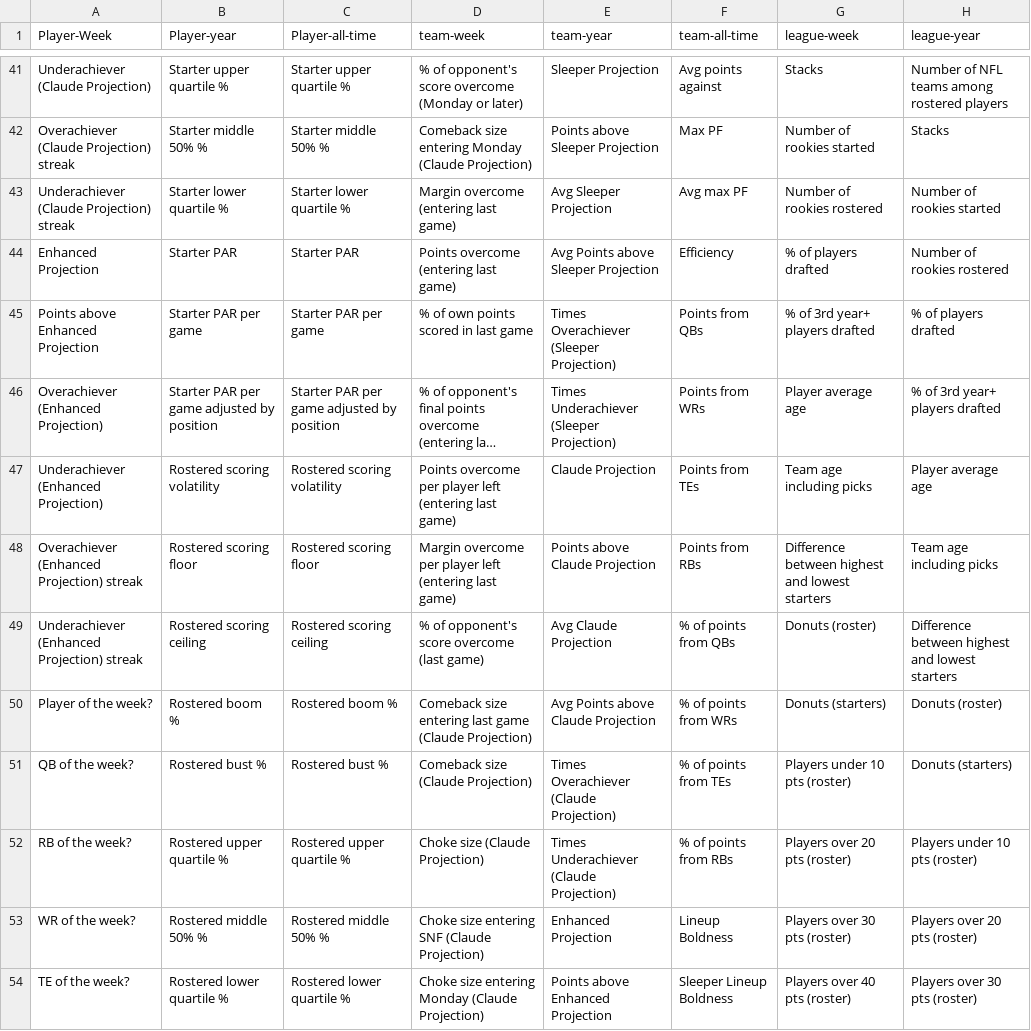
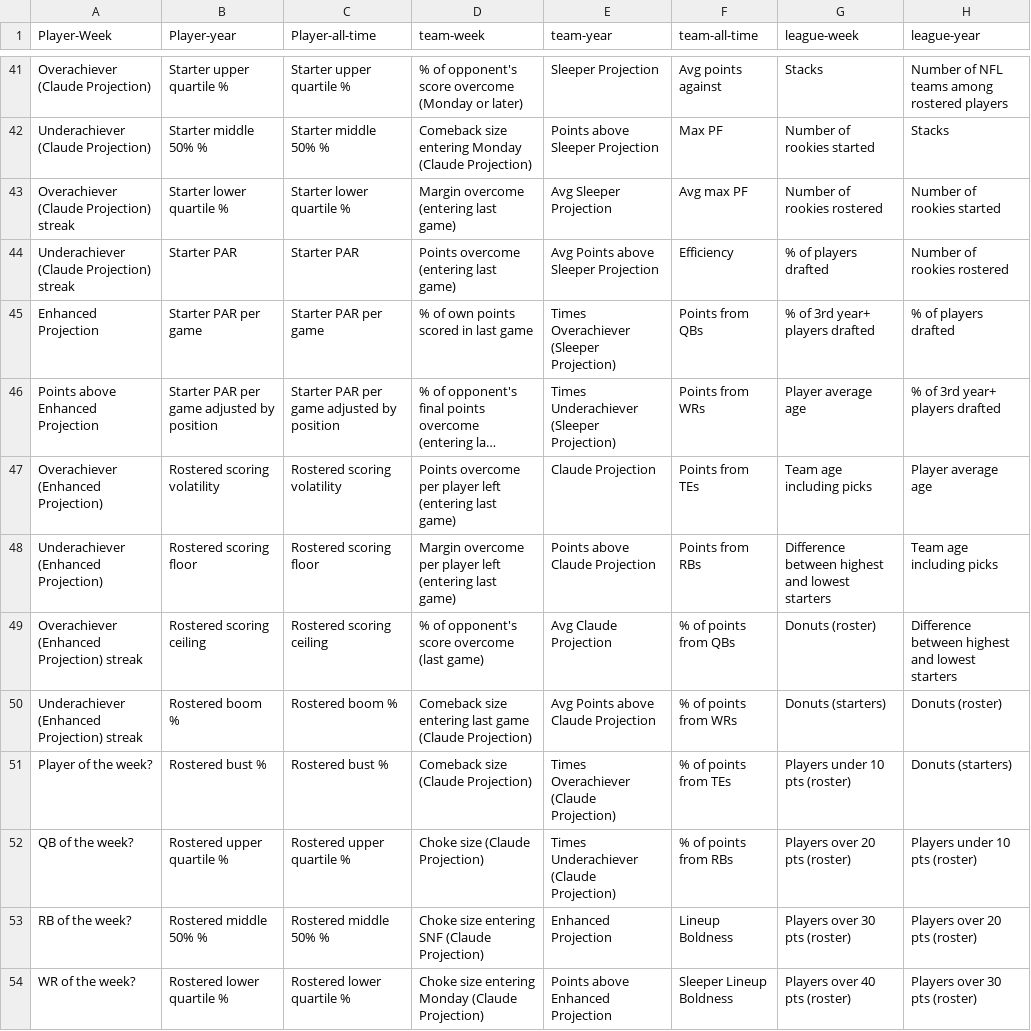
Before and after one commit to Oliverwkw/LOTG-Stats, a CSV file: plan/LOTG Plan - Sheet1.csv, drawn as a sheet; only a part is shown, gaps mark what is left out; long unchanged cells end in …; the diff covers the shown part only; the diff names each change by its address in the sheet, - before the commit and + after, or states it on an @@ line.

```diff
--- a/plan/LOTG Plan - Sheet1.csv
+++ b/plan/LOTG Plan - Sheet1.csv
-A41 (Player-Week): Underachiever (Claude Projection)
+A41 (Player-Week): Overachiever (Claude Projection)
-A42 (Player-Week): Overachiever (Claude Projection) streak
+A42 (Player-Week): Underachiever (Claude Projection)
-A43 (Player-Week): Underachiever (Claude Projection) streak
+A43 (Player-Week): Overachiever (Claude Projection) streak
-A44 (Player-Week): Enhanced Projection
+A44 (Player-Week): Underachiever (Claude Projection) streak
-A45 (Player-Week): Points above Enhanced Projection
+A45 (Player-Week): Enhanced Projection
-A46 (Player-Week): Overachiever (Enhanced Projection)
+A46 (Player-Week): Points above Enhanced Projection
-A47 (Player-Week): Underachiever (Enhanced Projection)
+A47 (Player-Week): Overachiever (Enhanced Projection)
-A48 (Player-Week): Overachiever (Enhanced Projection) streak
+A48 (Player-Week): Underachiever (Enhanced Projection)
-A49 (Player-Week): Underachiever (Enhanced Projection) streak
+A49 (Player-Week): Overachiever (Enhanced Projection) streak
-A50 (Player-Week): Player of the week?
+A50 (Player-Week): Underachiever (Enhanced Projection) streak
-A51 (Player-Week): QB of the week?
+A51 (Player-Week): Player of the week?
-A52 (Player-Week): RB of the week?
+A52 (Player-Week): QB of the week?
-A53 (Player-Week): WR of the week?
+A53 (Player-Week): RB of the week?
-A54 (Player-Week): TE of the week?
+A54 (Player-Week): WR of the week?
```
Also changed, not shown: 98 edited cells elsewhere in this file, 10 other files.
